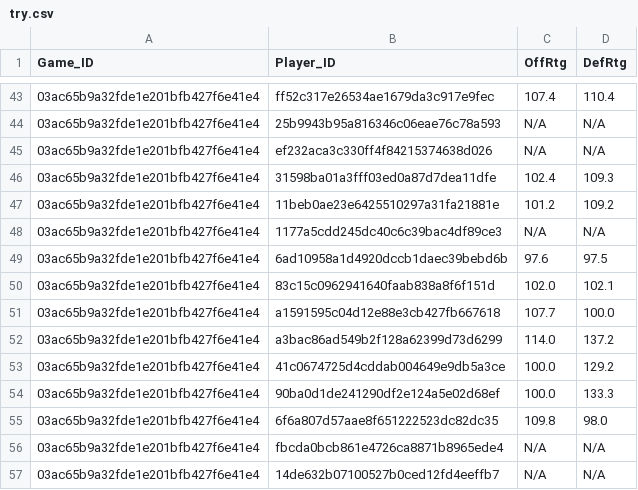
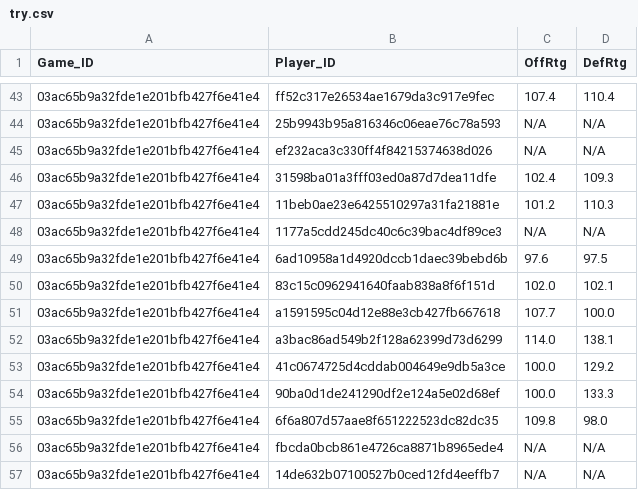
Before and after one commit to dvannucci/NBA-Hackathon, a CSV file: try.csv, drawn as a sheet; only a part is shown, gaps mark what is left out.

```diff
--- a/try.csv
+++ b/try.csv
@@ -46,3 +46,3 @@ Game_ID,Player_ID,OffRtg,DefRtg
 03ac65b9a32fde1e201bfb427f6e41e4,31598ba01a3fff03ed0a87d7dea11dfe,102.4,109.3
-03ac65b9a32fde1e201bfb427f6e41e4,11beb0ae23e6425510297a31fa21881e,101.2,109.2
+03ac65b9a32fde1e201bfb427f6e41e4,11beb0ae23e6425510297a31fa21881e,101.2,110.3
 03ac65b9a32fde1e201bfb427f6e41e4,1177a5cdd245dc40c6c39bac4df89ce3,N/A,N/A
@@ -51,3 +51,3 @@ Game_ID,Player_ID,OffRtg,DefRtg
 03ac65b9a32fde1e201bfb427f6e41e4,a1591595c04d12e88e3cb427fb667618,107.7,100.0
-03ac65b9a32fde1e201bfb427f6e41e4,a3bac86ad549b2f128a62399d73d6299,114.0,137.2
+03ac65b9a32fde1e201bfb427f6e41e4,a3bac86ad549b2f128a62399d73d6299,114.0,138.1
 03ac65b9a32fde1e201bfb427f6e41e4,41c0674725d4cddab004649e9db5a3ce,100.0,129.2
```
Also changed, not shown: 1 other file.
